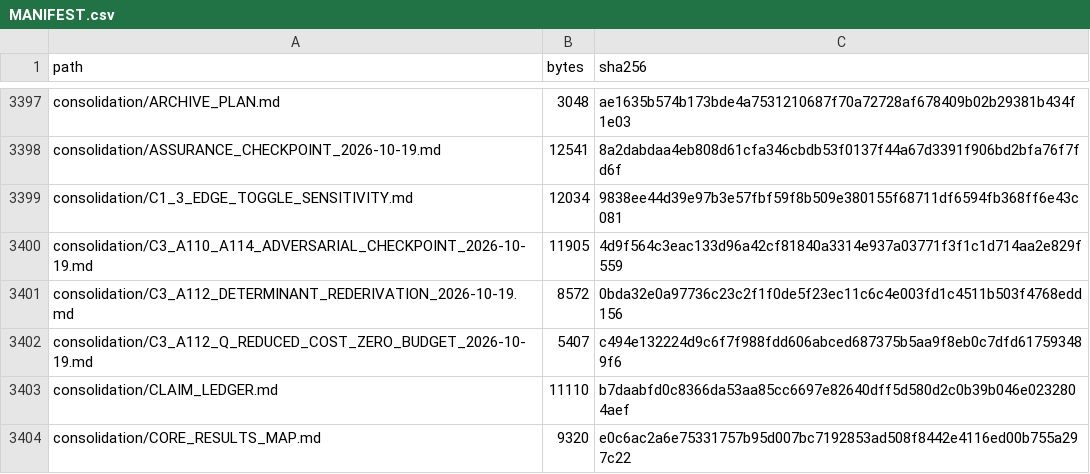
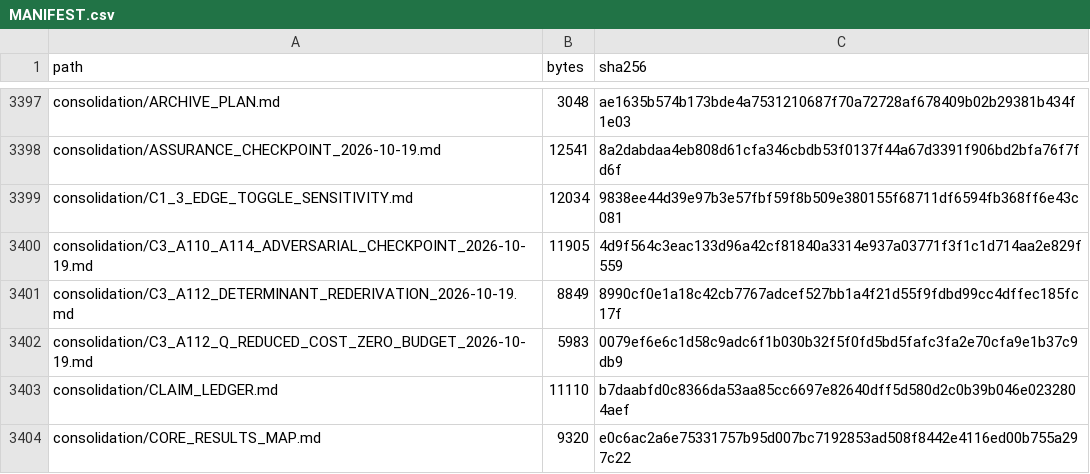
Before and after one commit to DevHabito/precategorical-modal-field-framework, a CSV file: MANIFEST.csv, drawn as a sheet; only a part is shown, gaps mark what is left out.

```diff
--- a/MANIFEST.csv
+++ b/MANIFEST.csv
@@ -3400,4 +3400,4 @@ consolidation/C1_3_EDGE_TOGGLE_SENSITIVITY.md,12034,9838ee44d39e97b3e57fbf59f8b5
 consolidation/C3_A110_A114_ADVERSARIAL_CHECKPOINT_2026-10-19.md,11905,4d9f564c3eac133d96a42cf81840a3314e937a03771f3f1c1d714aa2e829f559
-consolidation/C3_A112_DETERMINANT_REDERIVATION_2026-10-19.md,8572,0bda32e0a97736c23c2f1f0de5f23ec11c6c4e003fd1c4511b503f4768edd156
-consolidation/C3_A112_Q_REDUCED_COST_ZERO_BUDGET_2026-10-19.md,5407,c494e132224d9c6f7f988fdd606abced687375b5aa9f8eb0c7dfd617593489f6
+consolidation/C3_A112_DETERMINANT_REDERIVATION_2026-10-19.md,8849,8990cf0e1a18c42cb7767adcef527bb1a4f21d55f9fdbd99cc4dffec185fc17f
+consolidation/C3_A112_Q_REDUCED_COST_ZERO_BUDGET_2026-10-19.md,5983,0079ef6e6c1d58c9adc6f1b030b32f5f0fd5bd5fafc3fa2e70cfa9e1b37c9db9
 consolidation/CLAIM_LEDGER.md,11110,b7daabfd0c8366da53aa85cc6697e82640dff5d580d2c0b39b046e0232804aef
```
Also changed, not shown: 1 other file.
